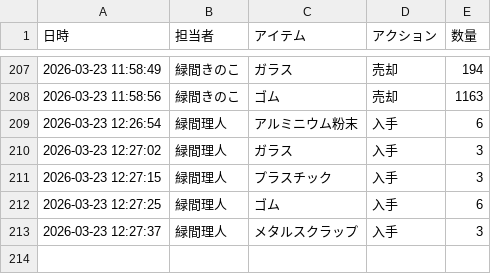
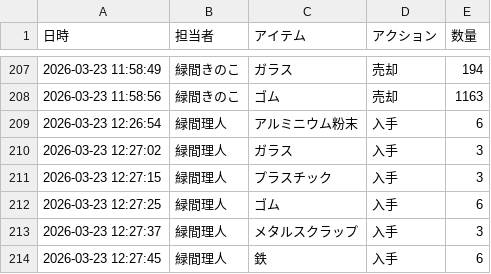
Before and after one commit to Lichtmido/midorima_material_inventory_management, a CSV file: inventory_log.csv, drawn as a sheet; only a part is shown, gaps mark what is left out; the diff names each change by its address in the sheet, - before the commit and + after, or states it on an @@ line.

Commit message:
Inventory Update: 2026-03-23 12:27:45

```diff
--- a/inventory_log.csv
+++ b/inventory_log.csv
+row 214: 2026-03-23 12:27:45 | 緑間理人 | 鉄 | 入手 | 6
```
